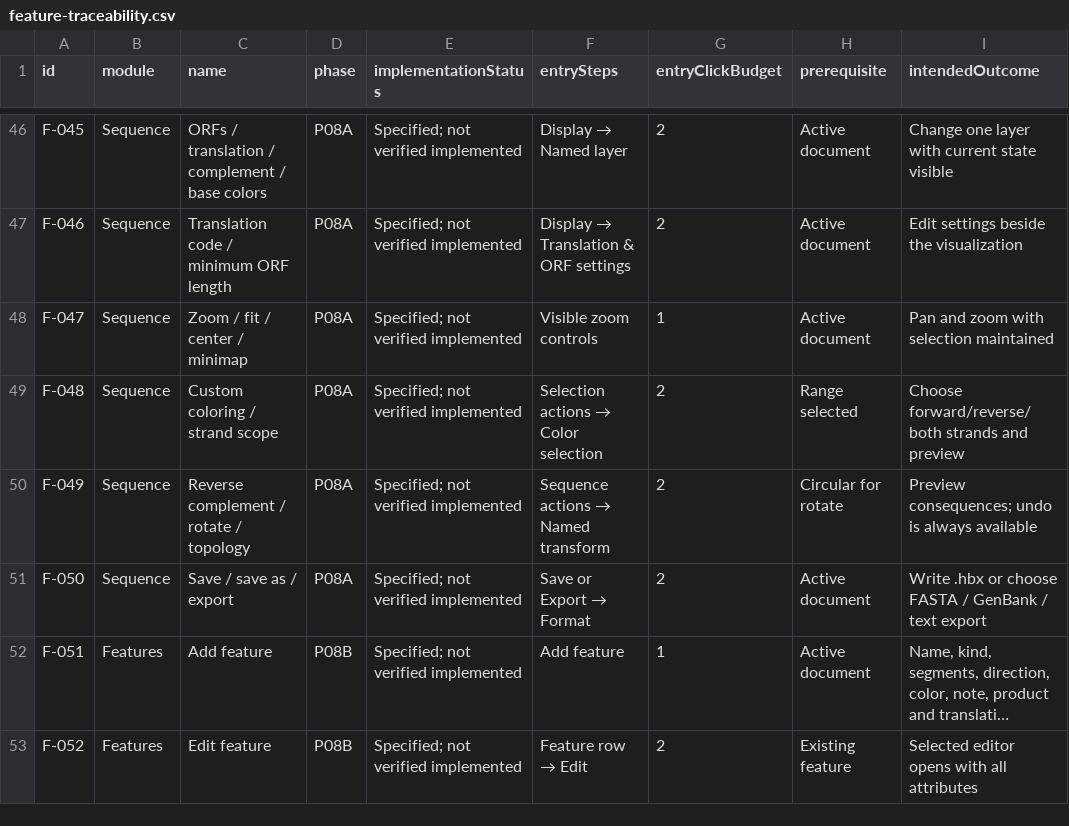
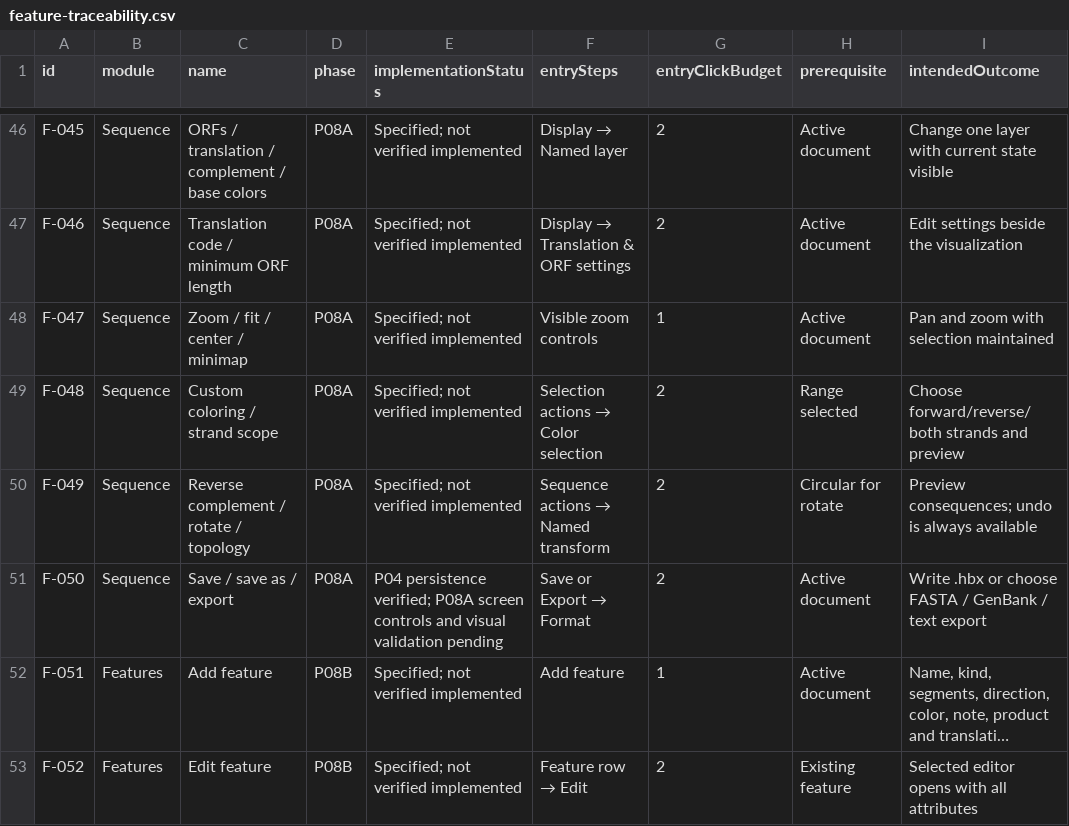
Before and after one commit to ShaikMoosa/helixbench, a CSV file: docs/implementation-ux-v4/feature-traceability.csv, drawn as a sheet; only a part is shown, gaps mark what is left out; long unchanged cells end in …; the diff names each change by its address in the sheet, - before the commit and + after, or states it on an @@ line.

```diff
--- a/docs/implementation-ux-v4/feature-traceability.csv
+++ b/docs/implementation-ux-v4/feature-traceability.csv
-E51 (implementationStatus): Specified; not verified implemented
+E51 (implementationStatus): P04 persistence verified; P08A screen controls and visual validation pending
```
Also changed, not shown: 15 other files.
